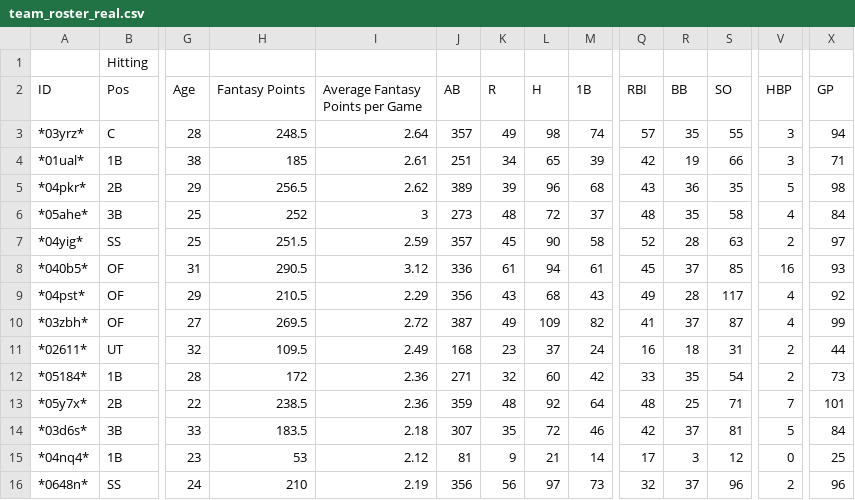
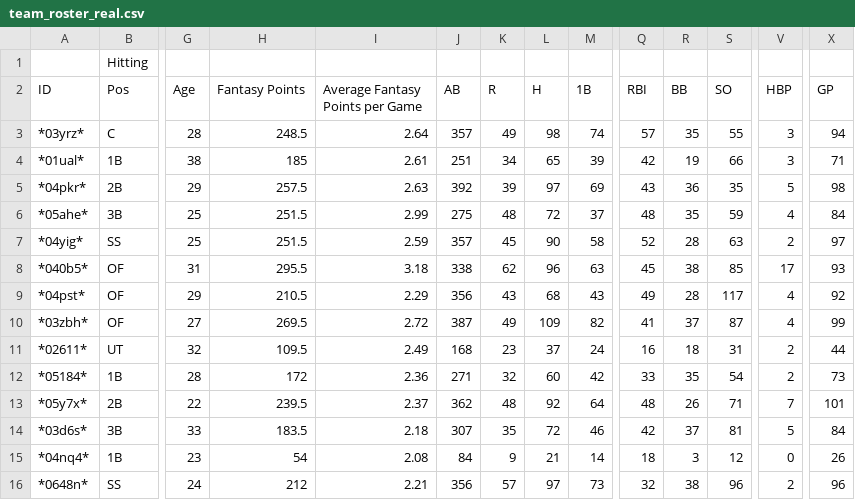
Before and after one commit to TheBigBadYeti/yardcocks-ratings, a CSV file: data/raw/team_roster_real.csv, drawn as a sheet; only a part is shown, gaps mark what is left out; the diff covers the shown part only; the diff names each change by its address in the sheet, - before the commit and + after, or states it on an @@ line.

Commit message:
data refresh 2026-07-21 (rerun with newer exports 12-15)
Supersedes the earlier same-day refresh built from exports (8)-(11). Kipp roster 40, 10,121 players scored.

```diff
--- a/data/raw/team_roster_real.csv
+++ b/data/raw/team_roster_real.csv
-H5 (Fantasy Points): 256.5
+H5 (Fantasy Points): 257.5
-I5 (Average Fantasy Points per Game): 2.62
+I5 (Average Fantasy Points per Game): 2.63
-J5 (AB): 389
+J5 (AB): 392
-L5 (H): 96
+L5 (H): 97
-M5 (1B): 68
+M5 (1B): 69
-H6 (Fantasy Points): 252
+H6 (Fantasy Points): 251.5
-I6 (Average Fantasy Points per Game): 3
+I6 (Average Fantasy Points per Game): 2.99
-J6 (AB): 273
+J6 (AB): 275
-S6 (SO): 58
+S6 (SO): 59
-H8 (Fantasy Points): 290.5
+H8 (Fantasy Points): 295.5
-I8 (Average Fantasy Points per Game): 3.12
+I8 (Average Fantasy Points per Game): 3.18
-J8 (AB): 336
+J8 (AB): 338
-K8 (R): 61
+K8 (R): 62
-L8 (H): 94
+L8 (H): 96
-M8 (1B): 61
+M8 (1B): 63
-R8 (BB): 37
+R8 (BB): 38
-V8 (HBP): 16
+V8 (HBP): 17
-H13 (Fantasy Points): 238.5
+H13 (Fantasy Points): 239.5
-I13 (Average Fantasy Points per Game): 2.36
+I13 (Average Fantasy Points per Game): 2.37
-J13 (AB): 359
+J13 (AB): 362
-R13 (BB): 25
+R13 (BB): 26
-H15 (Fantasy Points): 53
+H15 (Fantasy Points): 54
-I15 (Average Fantasy Points per Game): 2.12
+I15 (Average Fantasy Points per Game): 2.08
-J15 (AB): 81
+J15 (AB): 84
-Q15 (RBI): 17
+Q15 (RBI): 18
-X15 (GP): 25
+X15 (GP): 26
-H16 (Fantasy Points): 210
+H16 (Fantasy Points): 212
-I16 (Average Fantasy Points per Game): 2.19
+I16 (Average Fantasy Points per Game): 2.21
-K16 (R): 56
+K16 (R): 57
-R16 (BB): 37
+R16 (BB): 38
```
Also changed, not shown: 8 edited cells elsewhere in this file, 9 other files.
